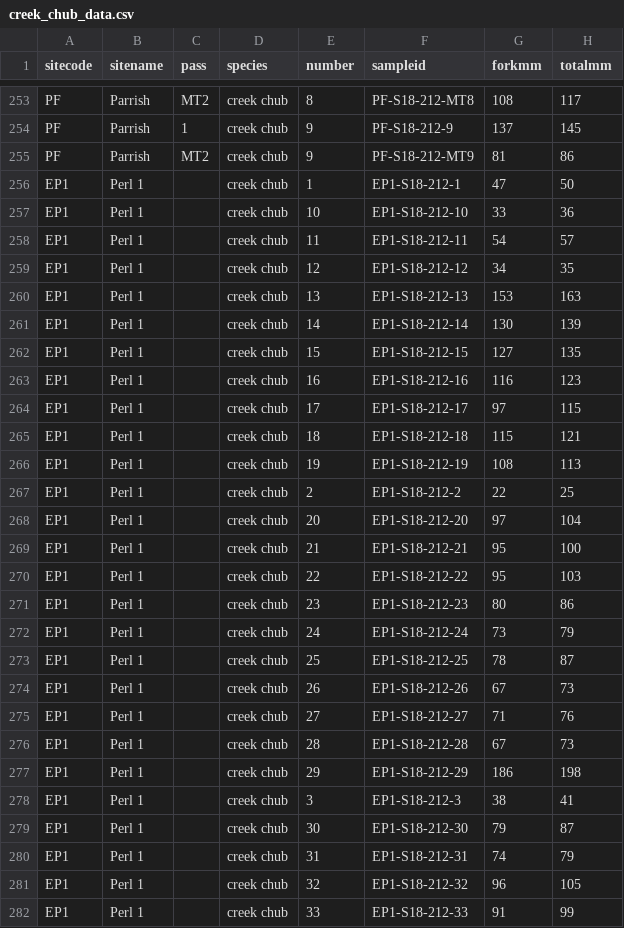
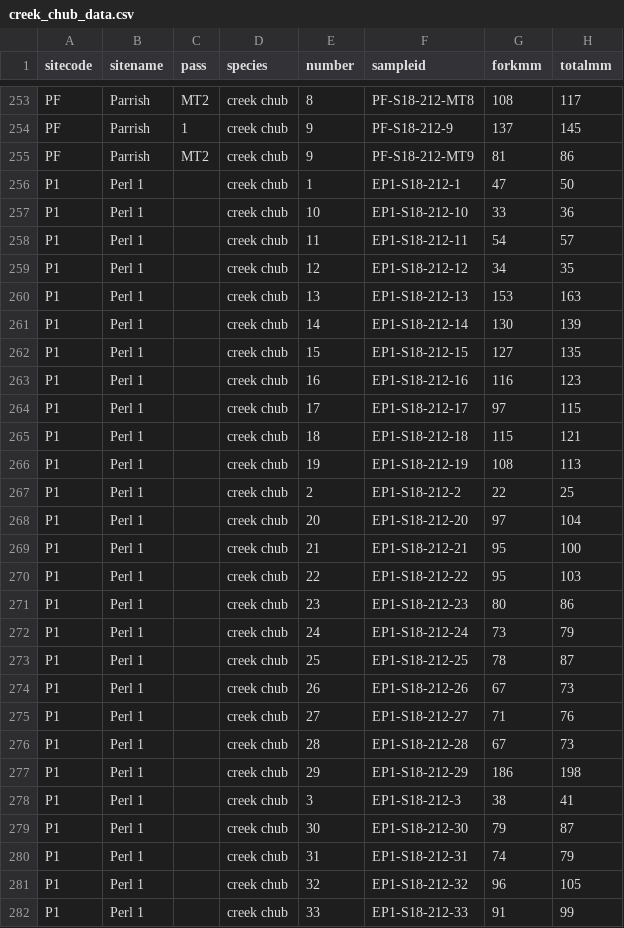
Before and after one commit to ejchampagne/emily_thesis, a CSV file: data/creek_chub_data.csv, drawn as a sheet; only a part is shown, gaps mark what is left out; the diff covers the shown part only; the diff names each change by its address in the sheet, - before the commit and + after, or states it on an @@ line.

```diff
--- a/data/creek_chub_data.csv
+++ b/data/creek_chub_data.csv
-A256:A282 (sitecode): EP1
+A256:A282 (sitecode): P1
```
Also changed, not shown: 169 edited cells elsewhere in this file, data/2018carbonnitrogen.csv, data/2018fishwbulk.csv, 22 other files.
